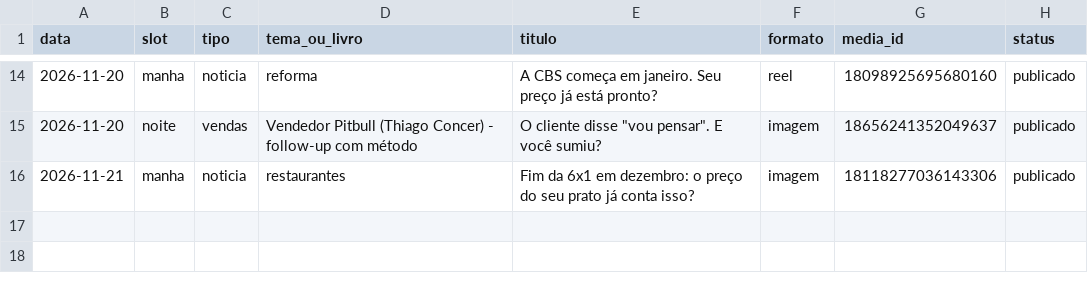
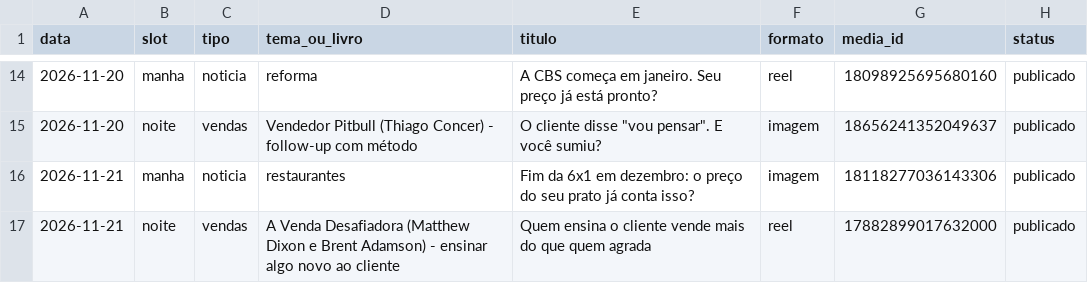
Before and after one commit to arnaldopoggi/fichapro-midia, a CSV file: diario/historico.csv, drawn as a sheet; only a part is shown, gaps mark what is left out.

```diff
--- a/diario/historico.csv
+++ b/diario/historico.csv
@@ -16 +16,2 @@ data,slot,tipo,tema_ou_livro,titulo,formato,media_id,status
 2026-11-21,manha,noticia,restaurantes,"Fim da 6x1 em dezembro: o preço do seu prato já conta isso?",imagem,18118277036143306,publicado
+2026-11-21,noite,vendas,A Venda Desafiadora (Matthew Dixon e Brent Adamson) - ensinar algo novo ao cliente,"Quem ensina o cliente vende mais do que quem agrada",reel,17882899017632000,publicado
```
